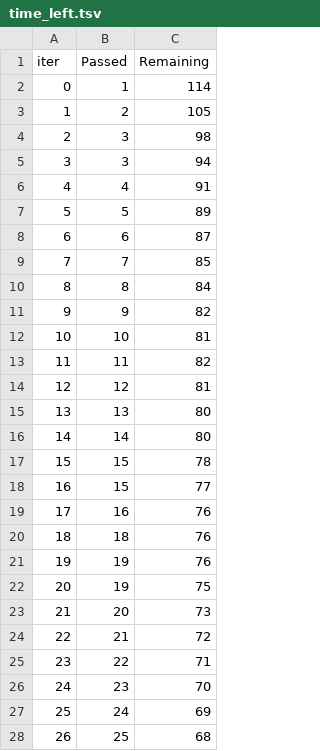
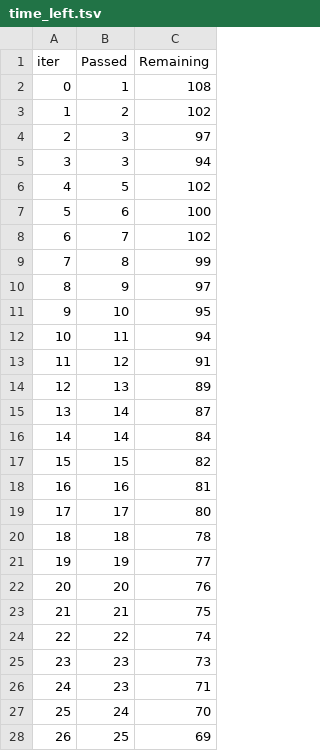
Before and after one commit to Mrincxyl/mlproject, a TSV file: catboost_info/time_left.tsv, drawn as a sheet; only a part is shown; removed rows and columns are numbered as before the commit, all else as after; the diff covers the shown part only; the diff names each change by its address in the sheet, - before the commit and + after, or states it on an @@ line.

```diff
--- a/catboost_info/time_left.tsv
+++ b/catboost_info/time_left.tsv
-C2 (Remaining): 114
+C2 (Remaining): 108
-C3 (Remaining): 105
+C3 (Remaining): 102
-C4 (Remaining): 98
+C4 (Remaining): 97
-row 6: 4 | 4 | 91
@@ column A (iter) renumbered between rows 6 and 101 @@
-C6 (Remaining): 89
+C6 (Remaining): 102
-C7 (Remaining): 87
+C7 (Remaining): 100
-C8 (Remaining): 85
+C8 (Remaining): 102
-C9 (Remaining): 84
+C9 (Remaining): 99
-C10 (Remaining): 82
+C10 (Remaining): 97
-C11 (Remaining): 81
+C11 (Remaining): 95
-C12 (Remaining): 82
+C12 (Remaining): 94
-C13 (Remaining): 81
+C13 (Remaining): 91
-C14 (Remaining): 80
+C14 (Remaining): 89
-C15 (Remaining): 80
+C15 (Remaining): 87
-row 17: 15 | 15 | 78
+row 16: 14 | 14 | 84
-C17 (Remaining): 77
+C17 (Remaining): 82
-C18 (Remaining): 76
+C18 (Remaining): 81
+row 19: 17 | 17 | 80
-C20 (Remaining): 76
+C20 (Remaining): 78
-C21 (Remaining): 76
+C21 (Remaining): 77
-row 22: 20 | 19 | 75
-C22 (Remaining): 73
+C22 (Remaining): 76
-C23 (Remaining): 72
+C23 (Remaining): 75
-C24 (Remaining): 71
+C24 (Remaining): 74
-C25 (Remaining): 70
+C25 (Remaining): 73
+row 26: 24 | 23 | 71
-C27 (Remaining): 69
+C27 (Remaining): 70
-C28 (Remaining): 68
+C28 (Remaining): 69
```
Also changed, not shown: 8 added rows, 8 removed rows and 39 edited cells elsewhere in this file, 10 other files.
